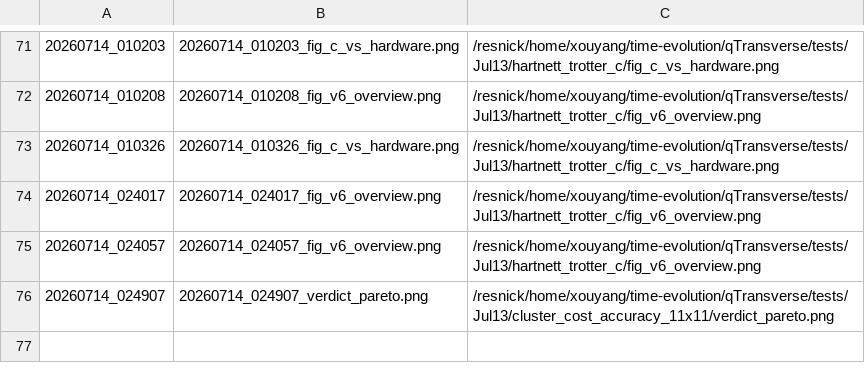
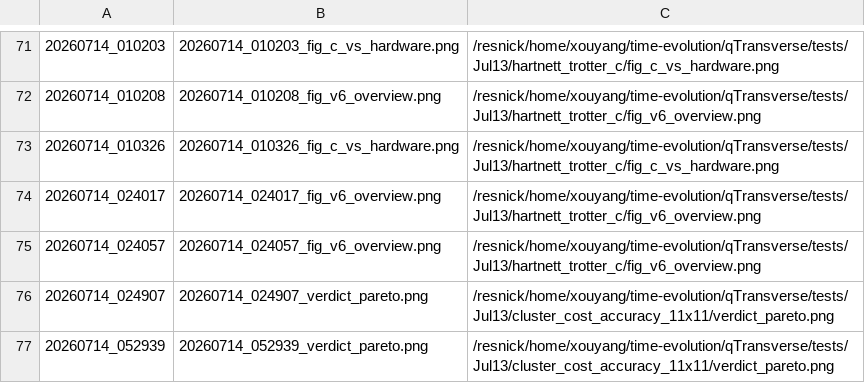
Before and after one commit to Xiaoyu-Ouyang/image-host, a TSV file: MANIFEST.tsv, drawn as a sheet; only a part is shown, gaps mark what is left out.

Commit message:
upload_fig: 20260714_052939 (1 file(s))
20260714_052939_verdict_pareto.png <- /resnick/home/xouyang/time-evolution/qTransverse/tests/Jul13/cluster_cost_accuracy_11x11/verdict_pareto.png

```diff
--- a/MANIFEST.tsv
+++ b/MANIFEST.tsv
@@ -76 +76,2 @@
 20260714_024907	20260714_024907_verdict_pareto.png	/resnick/home/xouyang/time-evolution/qTransverse/tests/Jul13/cluster_cost_accuracy_11x11/verdict_pareto.png
+20260714_052939	20260714_052939_verdict_pareto.png	/resnick/home/xouyang/time-evolution/qTransverse/tests/Jul13/cluster_cost_accuracy_11x11/verdict_pareto.png
```
Also changed, not shown: 1 other file.
